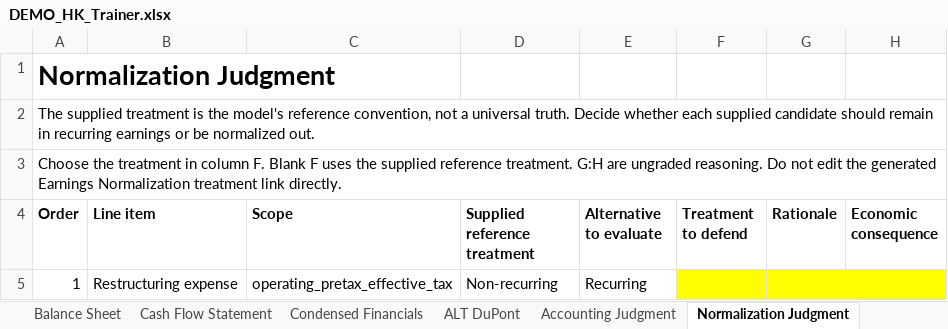
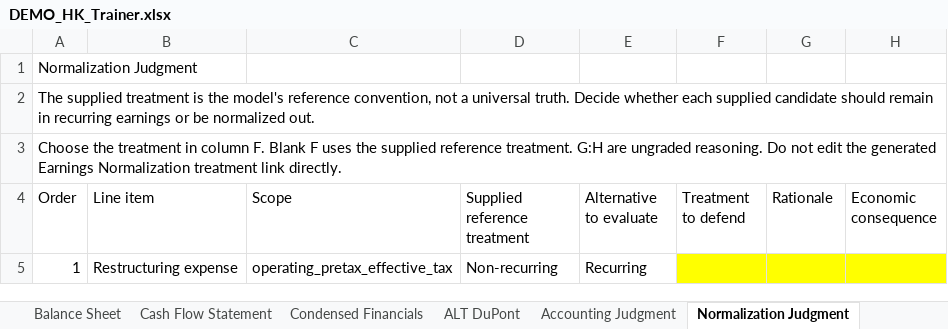
Before and after one commit to MrMittenCrab/bav_trainer, an Excel workbook: example/DEMO_HK_Trainer.xlsx, sheet Normalization Judgment, drawn as a sheet; values as stored, in another font and other column widths than the file's, no borders; the diff names each change by its address in the sheet, - before the commit and + after, or states it on an @@ line.

```diff
--- a/example/DEMO_HK_Trainer.xlsx (sheet Normalization Judgment)
+++ b/example/DEMO_HK_Trainer.xlsx (sheet Normalization Judgment)
-A1 bold: on
+A1 bold: off, text size: smaller
-A4:H4 bold: on
+A4:H4 bold: off
```
Also changed, not shown: sheet Condensed Financials, sheet ALT DuPont, sheet Accounting Judgment, sheet Earnings Normalization, sheet Earnings Quality, sheet Working Capital Analysis, 4 more sheets, example/DEMO_HK_Answer_Key.xlsx, 8 other files.
